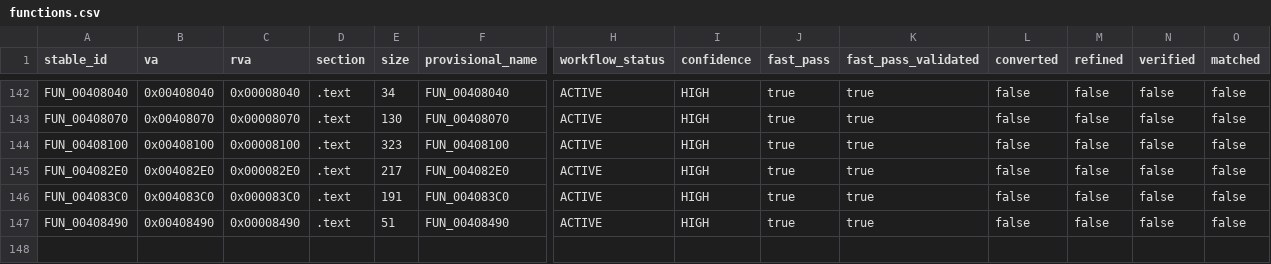
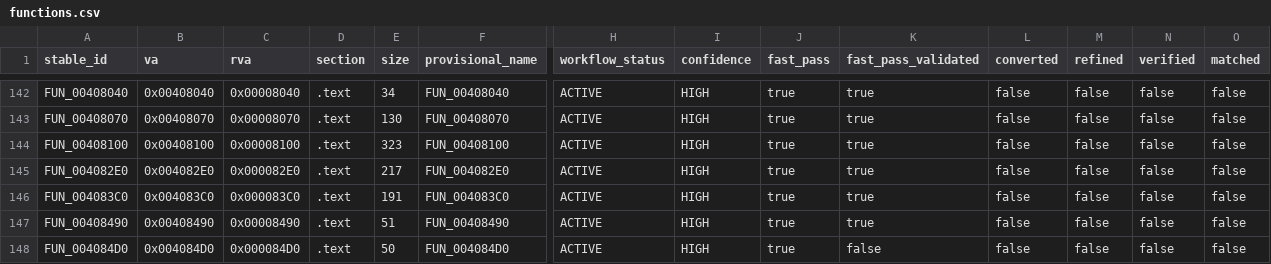
Before and after one commit to Putxo/BioHazard-V-Resurrection, a CSV file: database/functions.csv, drawn as a sheet; only a part is shown, gaps mark what is left out; rows hold the shown columns only; the diff names each change by its address in the sheet, - before the commit and + after, or states it on an @@ line.

Commit message:
Recover FUN_004084D0: add function metadata

```diff
--- a/database/functions.csv
+++ b/database/functions.csv
+row 148: FUN_004084D0 | 0x004084D0 | 0x000084D0 | .text | 50 | FUN_004084D0 | ACTIVE | HIGH | true | false | false | false | false | false
```
